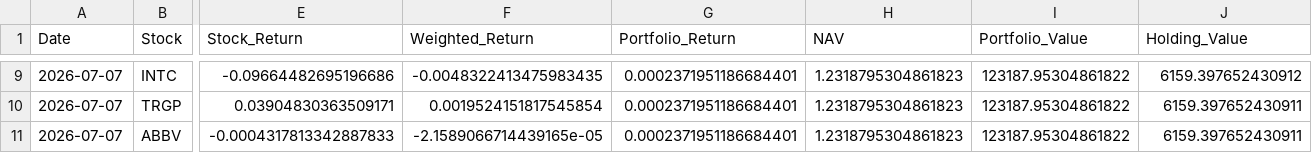
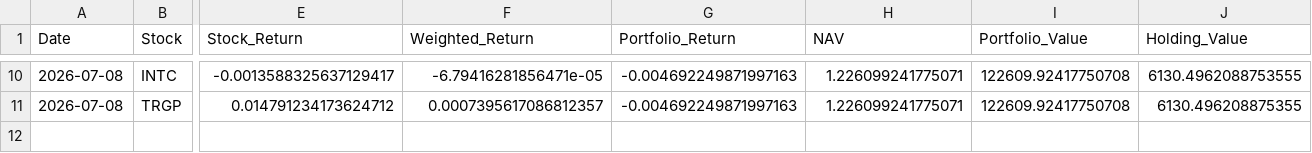
Before and after one commit to areebirfan62/stockportfolioanalysis, a CSV file: data/latest_portfolio_holdings.csv, drawn as a sheet; only a part is shown, gaps mark what is left out; removed rows and columns are numbered as before the commit, all else as after; rows hold the shown columns only; the diff covers the shown part only; the diff names each change by its address in the sheet, - before the commit and + after, or states it on an @@ line.

```diff
--- a/data/latest_portfolio_holdings.csv
+++ b/data/latest_portfolio_holdings.csv
-A10:A11 (Date): 2026-07-07
+A10:A11 (Date): 2026-07-08
-E10 (Stock_Return): -0.09664482695196686
+E10 (Stock_Return): -0.0013588325637129417
-F10 (Weighted_Return): -0.0048322413475983435
+F10 (Weighted_Return): -6.79416281856471e-05
-G10:G11 (Portfolio_Return): 0.0002371951186684401
+G10:G11 (Portfolio_Return): -0.004692249871997163
-H10:H11 (NAV): 1.2318795304861823
+H10:H11 (NAV): 1.226099241775071
-I10:I11 (Portfolio_Value): 123187.95304861822
+I10:I11 (Portfolio_Value): 122609.92417750708
-J10 (Holding_Value): 6159.397652430912
+J10 (Holding_Value): 6130.4962088753555
-E11 (Stock_Return): 0.03904830363509171
+E11 (Stock_Return): 0.014791234173624712
-F11 (Weighted_Return): 0.0019524151817545854
+F11 (Weighted_Return): 0.0007395617086812357
-J11 (Holding_Value): 6159.397652430911
+J11 (Holding_Value): 6130.496208875355
-row 11: 2026-07-07 | ABBV | -0.0004317813342887833 | -2.1589066714439165e-05 | 0.0002371951186684401 | 1.2318795304861823 | 123187.95304861822 | 6159.397652430911
```
Also changed, not shown: 5 added rows, 4 removed rows and 29 edited cells elsewhere in this file, data/portfolio_daily_summary.csv, data/portfolio_forward_log.csv, 8 other files.
